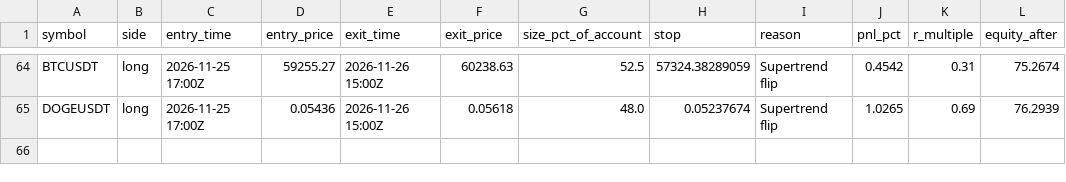
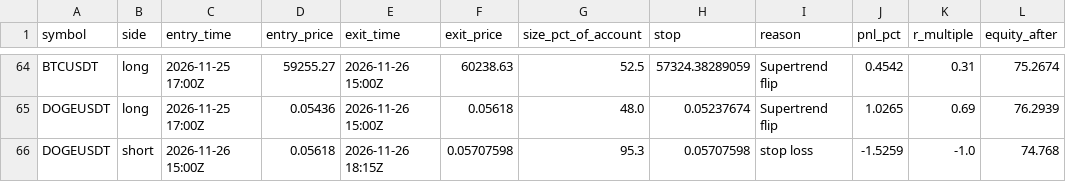
Before and after one commit to d4gh9jzy4p-arch/dema-supertrend-paper, a CSV file: trades.csv, drawn as a sheet; only a part is shown, gaps mark what is left out.

```diff
--- a/trades.csv
+++ b/trades.csv
@@ -65 +65,2 @@ BTCUSDT,long,2026-11-25 17:00Z,59255.27,2026-11-26 15:00Z,60238.63,52.5,57324.38
 DOGEUSDT,long,2026-11-25 17:00Z,0.05436,2026-11-26 15:00Z,0.05618,48.0,0.05237674,Supertrend flip,1.0265,0.69,76.2939
+DOGEUSDT,short,2026-11-26 15:00Z,0.05618,2026-11-26 18:15Z,0.05707598,95.3,0.05707598,stop loss,-1.5259,-1.0,74.768
```
Also changed, not shown: 7 other files.
